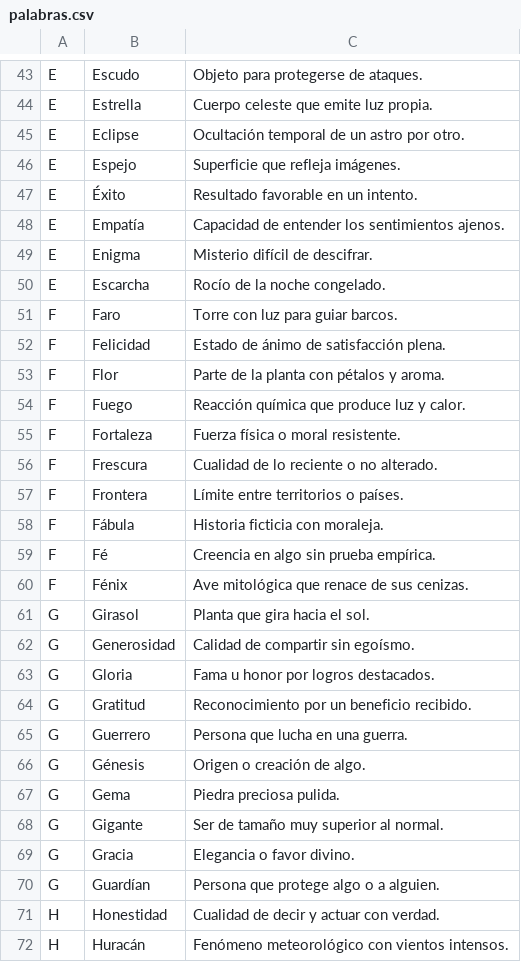
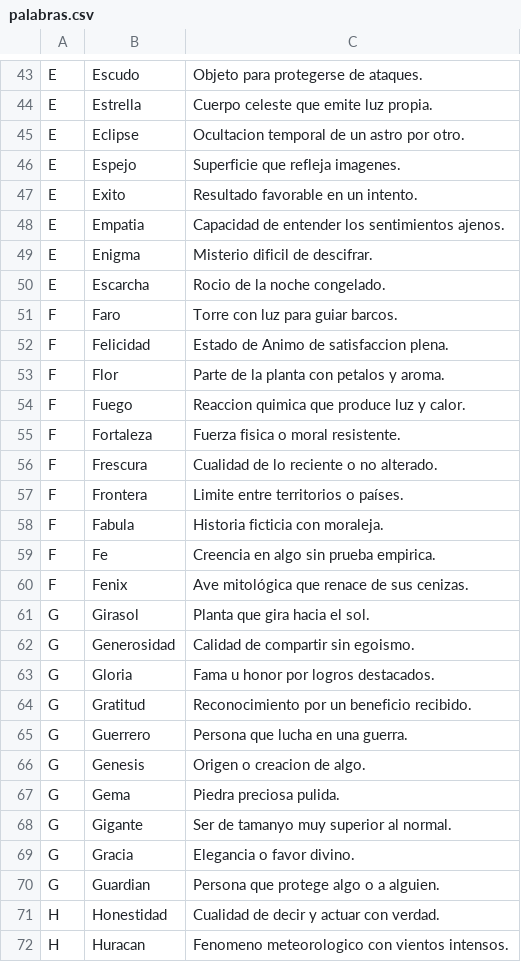
Before and after one commit to ikergamboa/PASAPALABRA, a CSV file: palabras.csv, drawn as a sheet; only a part is shown, gaps mark what is left out; the diff covers the shown part only.

```diff
--- a/palabras.csv
+++ b/palabras.csv
@@ -44,20 +44,20 @@ E;Escudo;Objeto para protegerse de ataques.
 E;Estrella;Cuerpo celeste que emite luz propia.
-E;Eclipse;Ocultación temporal de un astro por otro.
-E;Espejo;Superficie que refleja imágenes.
-E;Éxito;Resultado favorable en un intento.
-E;Empatía;Capacidad de entender los sentimientos ajenos.
-E;Enigma;Misterio difícil de descifrar.
-E;Escarcha;Rocío de la noche congelado.
+E;Eclipse;Ocultacion temporal de un astro por otro.
+E;Espejo;Superficie que refleja imagenes.
+E;Exito;Resultado favorable en un intento.
+E;Empatia;Capacidad de entender los sentimientos ajenos.
+E;Enigma;Misterio dificil de descifrar.
+E;Escarcha;Rocio de la noche congelado.
 F;Faro;Torre con luz para guiar barcos.
-F;Felicidad;Estado de ánimo de satisfacción plena.
-F;Flor;Parte de la planta con pétalos y aroma.
-F;Fuego;Reacción química que produce luz y calor.
-F;Fortaleza;Fuerza física o moral resistente.
+F;Felicidad;Estado de Animo de satisfaccion plena.
+F;Flor;Parte de la planta con petalos y aroma.
+F;Fuego;Reaccion quimica que produce luz y calor.
+F;Fortaleza;Fuerza fisica o moral resistente.
 F;Frescura;Cualidad de lo reciente o no alterado.
-F;Frontera;Límite entre territorios o países.
-F;Fábula;Historia ficticia con moraleja.
-F;Fé;Creencia en algo sin prueba empírica.
-F;Fénix;Ave mitológica que renace de sus cenizas.
+F;Frontera;Limite entre territorios o países.
+F;Fabula;Historia ficticia con moraleja.
+F;Fe;Creencia en algo sin prueba empirica.
+F;Fenix;Ave mitológica que renace de sus cenizas.
 G;Girasol;Planta que gira hacia el sol.
-G;Generosidad;Calidad de compartir sin egoísmo.
+G;Generosidad;Calidad de compartir sin egoismo.
 G;Gloria;Fama u honor por logros destacados.
@@ -65,8 +65,8 @@ G;Gratitud;Reconocimiento por un beneficio recibido.
 G;Guerrero;Persona que lucha en una guerra.
-G;Génesis;Origen o creación de algo.
+G;Genesis;Origen o creacion de algo.
 G;Gema;Piedra preciosa pulida.
-G;Gigante;Ser de tamaño muy superior al normal.
+G;Gigante;Ser de tamanyo muy superior al normal.
 G;Gracia;Elegancia o favor divino.
-G;Guardían;Persona que protege algo o a alguien.
+G;Guardian;Persona que protege algo o a alguien.
 H;Honestidad;Cualidad de decir y actuar con verdad.
-H;Huracán;Fenómeno meteorológico con vientos intensos.
+H;Huracan;Fenomeno meteorologico con vientos intensos.
```
Also changed, not shown: 147 edited cells elsewhere in this file, 2 other files.
